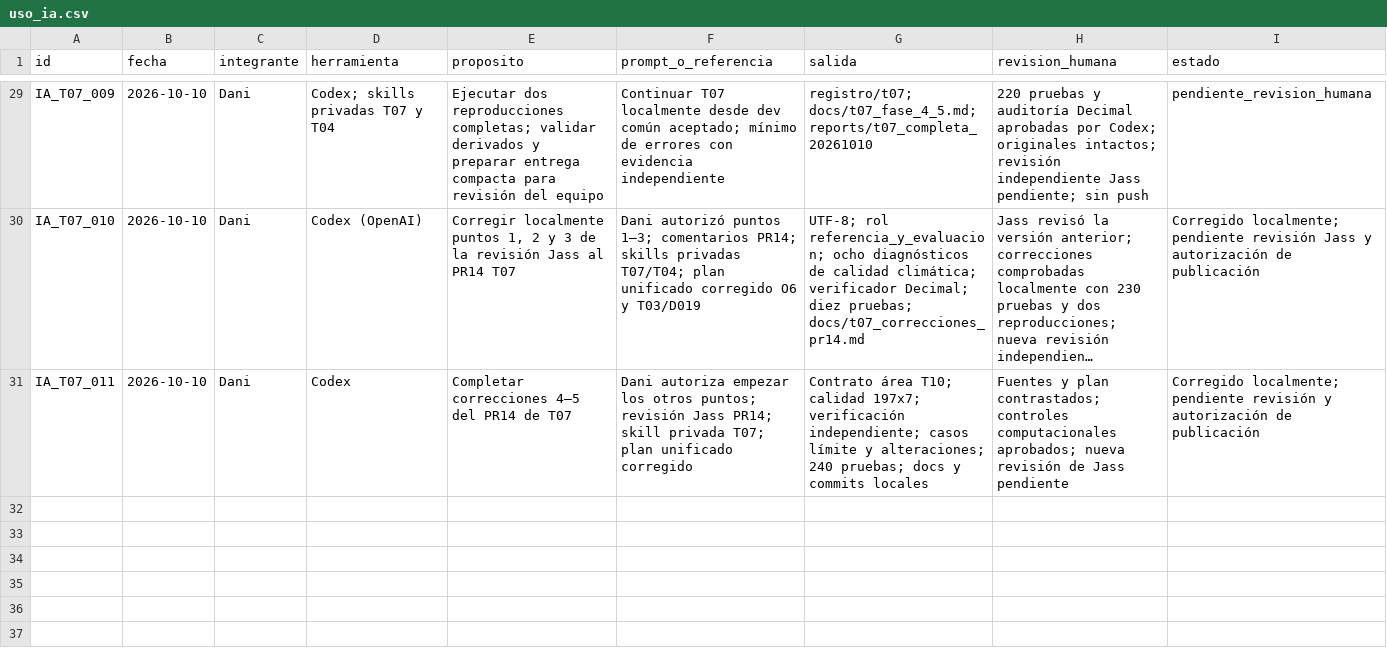
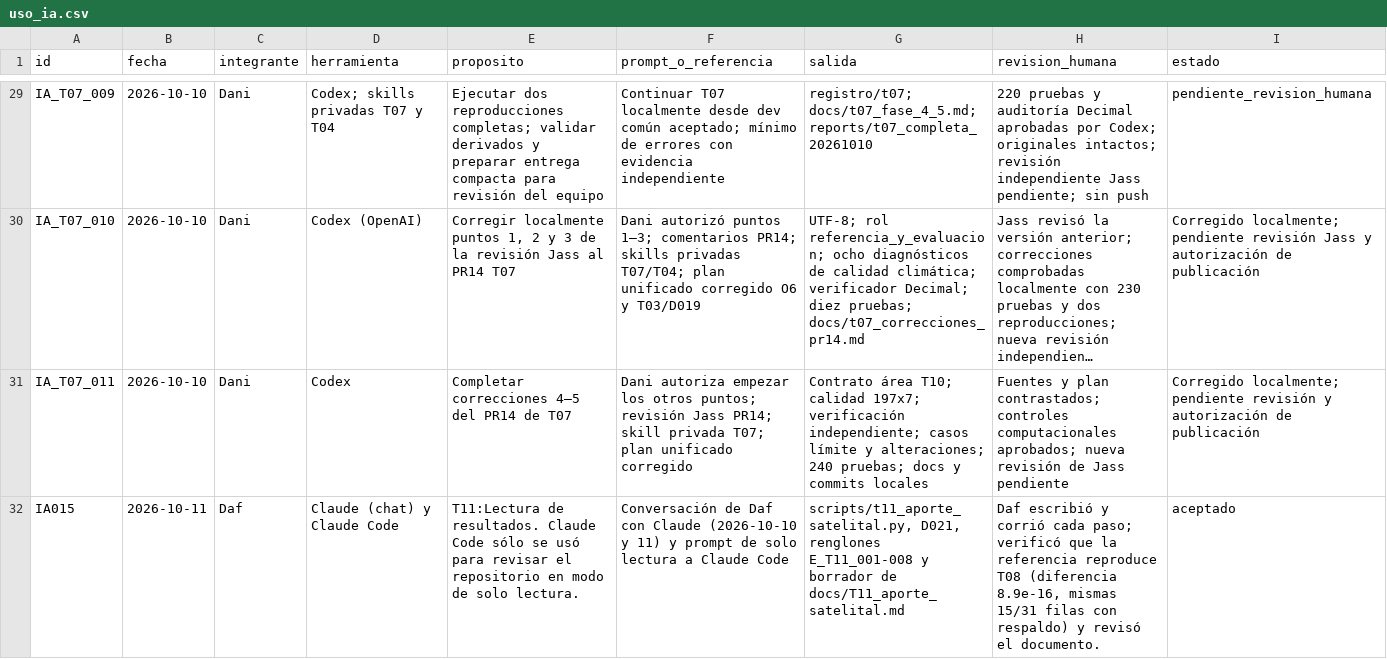
Before and after one commit to danielalira20/AgroCebada-2026, a CSV file: registro/uso_ia.csv, drawn as a sheet; only a part is shown, gaps mark what is left out; long unchanged cells end in …; the diff names each change by its address in the sheet, - before the commit and + after, or states it on an @@ line.

```diff
--- a/registro/uso_ia.csv
+++ b/registro/uso_ia.csv
+row 32: IA015 | 2026-10-11 | Daf | Claude (chat) y Claude Code | T11:Lectura de resultados. Claude Code sólo se usó para revisar el repositorio en modo de solo lectura. | Conversación de Daf con Claude (2026-10-10 y 11) y prompt de solo lectura a Claude Code | scripts/t11_aporte_satelital.py, D021, renglones E_T11_001-008 y borrador de docs/T11_aporte_satelital.md | Daf escribió y corrió cada paso; verificó que la referencia reproduce T08 (diferencia 8.9e-16, mismas 15/31 filas con respaldo) y revisó el documento. | aceptado
```
Also changed, not shown: 1 other file.
